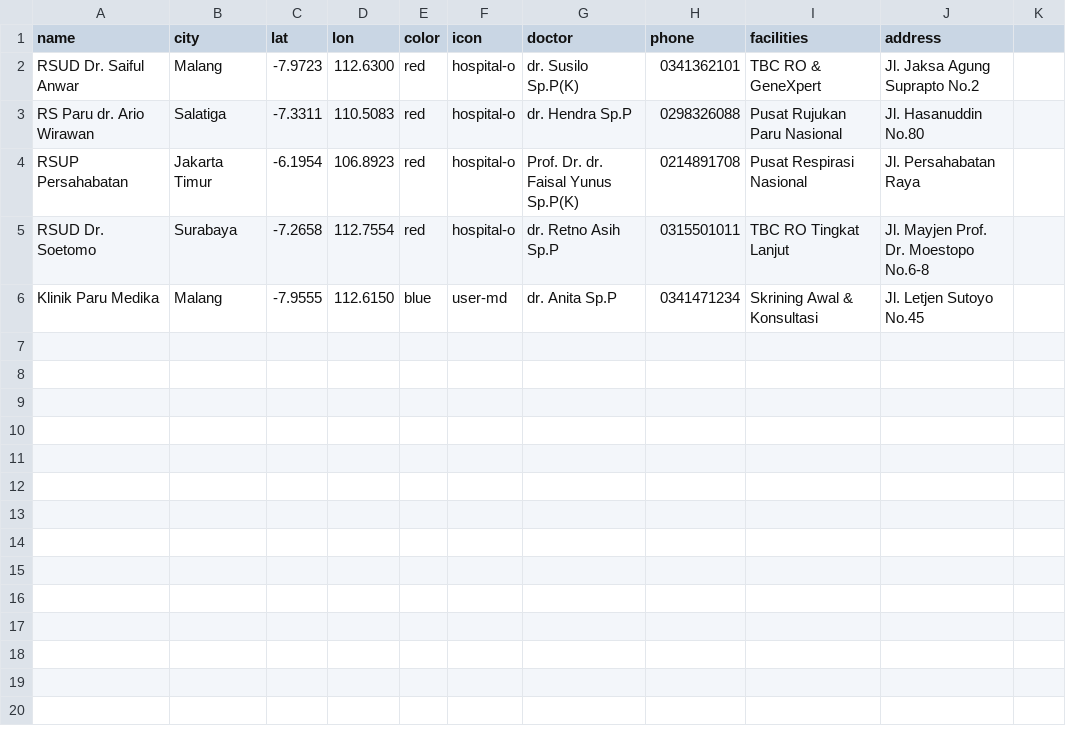
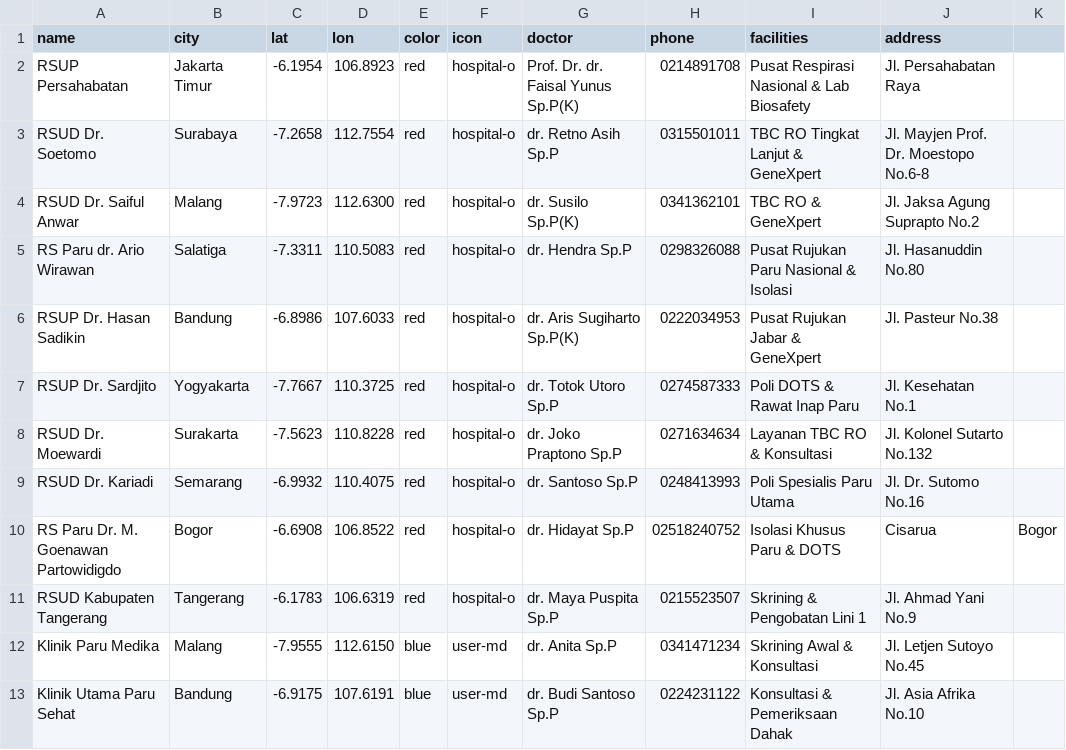
Before and after one commit to secotixm2km-sketch/SPUTUMAI, a CSV file: hospitals.csv, drawn as a sheet.

Commit message:
Update hospitals.csv

```diff
--- a/hospitals.csv
+++ b/hospitals.csv
@@ -1,6 +1,13 @@
 name,city,lat,lon,color,icon,doctor,phone,facilities,address
+RSUP Persahabatan,Jakarta Timur,-6.1954,106.8923,red,hospital-o,Prof. Dr. dr. Faisal Yunus Sp.P(K),0214891708,Pusat Respirasi Nasional & Lab Biosafety,Jl. Persahabatan Raya
+RSUD Dr. Soetomo,Surabaya,-7.2658,112.7554,red,hospital-o,dr. Retno Asih Sp.P,0315501011,TBC RO Tingkat Lanjut & GeneXpert,Jl. Mayjen Prof. Dr. Moestopo No.6-8
 RSUD Dr. Saiful Anwar,Malang,-7.9723,112.6300,red,hospital-o,dr. Susilo Sp.P(K),0341362101,TBC RO & GeneXpert,Jl. Jaksa Agung Suprapto No.2
-RS Paru dr. Ario Wirawan,Salatiga,-7.3311,110.5083,red,hospital-o,dr. Hendra Sp.P,0298326088,Pusat Rujukan Paru Nasional,Jl. Hasanuddin No.80
-RSUP Persahabatan,Jakarta Timur,-6.1954,106.8923,red,hospital-o,Prof. Dr. dr. Faisal Yunus Sp.P(K),0214891708,Pusat Respirasi Nasional,Jl. Persahabatan Raya
-RSUD Dr. Soetomo,Surabaya,-7.2658,112.7554,red,hospital-o,dr. Retno Asih Sp.P,0315501011,TBC RO Tingkat Lanjut,Jl. Mayjen Prof. Dr. Moestopo No.6-8
+RS Paru dr. Ario Wirawan,Salatiga,-7.3311,110.5083,red,hospital-o,dr. Hendra Sp.P,0298326088,Pusat Rujukan Paru Nasional & Isolasi,Jl. Hasanuddin No.80
+RSUP Dr. Hasan Sadikin,Bandung,-6.8986,107.6033,red,hospital-o,dr. Aris Sugiharto Sp.P(K),0222034953,Pusat Rujukan Jabar & GeneXpert,Jl. Pasteur No.38
+RSUP Dr. Sardjito,Yogyakarta,-7.7667,110.3725,red,hospital-o,dr. Totok Utoro Sp.P,0274587333,Poli DOTS & Rawat Inap Paru,Jl. Kesehatan No.1
+RSUD Dr. Moewardi,Surakarta,-7.5623,110.8228,red,hospital-o,dr. Joko Praptono Sp.P,0271634634,Layanan TBC RO & Konsultasi,Jl. Kolonel Sutarto No.132
+RSUD Dr. Kariadi,Semarang,-6.9932,110.4075,red,hospital-o,dr. Santoso Sp.P,0248413993,Poli Spesialis Paru Utama,Jl. Dr. Sutomo No.16
+RS Paru Dr. M. Goenawan Partowidigdo,Bogor,-6.6908,106.8522,red,hospital-o,dr. Hidayat Sp.P,02518240752,Isolasi Khusus Paru & DOTS,Cisarua, Bogor
+RSUD Kabupaten Tangerang,Tangerang,-6.1783,106.6319,red,hospital-o,dr. Maya Puspita Sp.P,0215523507,Skrining & Pengobatan Lini 1,Jl. Ahmad Yani No.9
 Klinik Paru Medika,Malang,-7.9555,112.6150,blue,user-md,dr. Anita Sp.P,0341471234,Skrining Awal & Konsultasi,Jl. Letjen Sutoyo No.45
+Klinik Utama Paru Sehat,Bandung,-6.9175,107.6191,blue,user-md,dr. Budi Santoso Sp.P,0224231122,Konsultasi & Pemeriksaan Dahak,Jl. Asia Afrika No.10
```
